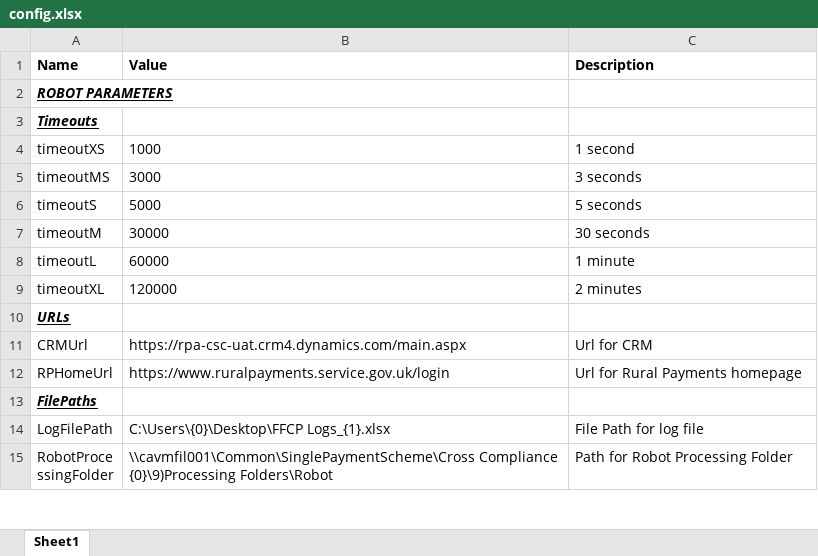
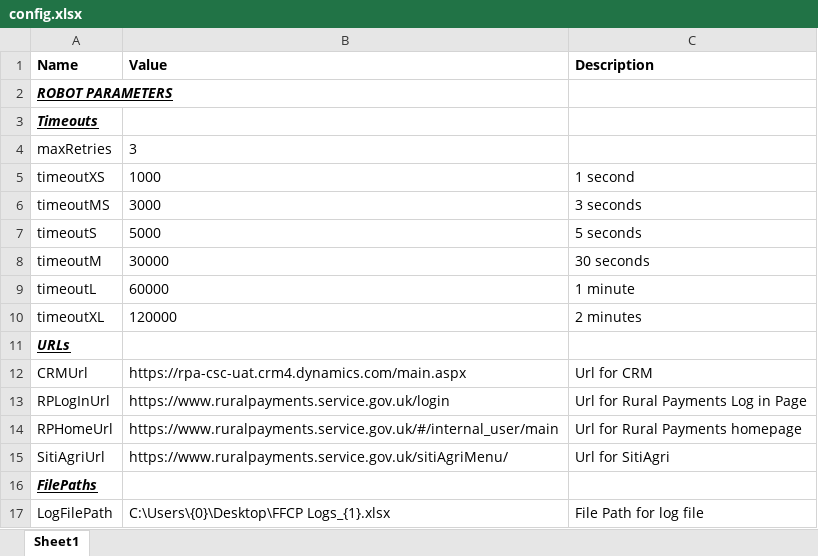
Before and after one commit to DEFRA/rpa-future-farming-cross-compliance, an Excel workbook: Documents/Config/config.xlsx, sheet Sheet1, drawn as a sheet; only a part is shown; the shorter side is filled out with more unchanged rows; values as stored, in another font and other column widths than the file's, no borders; table styles not drawn; addresses are those after the commit; the diff names each change by its address in the sheet, - before the commit and + after, or states it on an @@ line.

Commit message:
Created Siti library, finished Open RP

```diff
--- a/Documents/Config/config.xlsx (sheet Sheet1)
+++ b/Documents/Config/config.xlsx (sheet Sheet1)
+row 4: maxRetries | 3
+row 13: RPLogInUrl | https://www.ruralpayments.service.gov.uk/login | Url for Rural Payments Log in Page
-B14 (Value): https://www.ruralpayments.service.gov.uk/login
+B14 (Value): https://www.ruralpayments.service.gov.uk/#/internal_user/main
+row 15: SitiAgriUrl | https://www.ruralpayments.service.gov.uk/sitiAgriMenu/ | Url for SitiAgri
```
Also changed, not shown: 5 other files.
